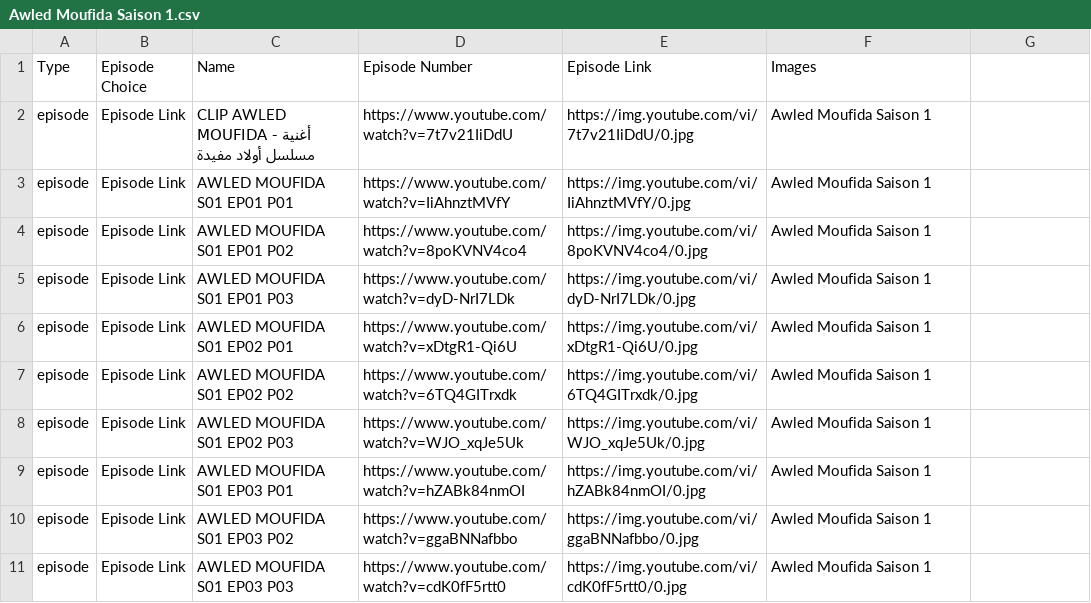
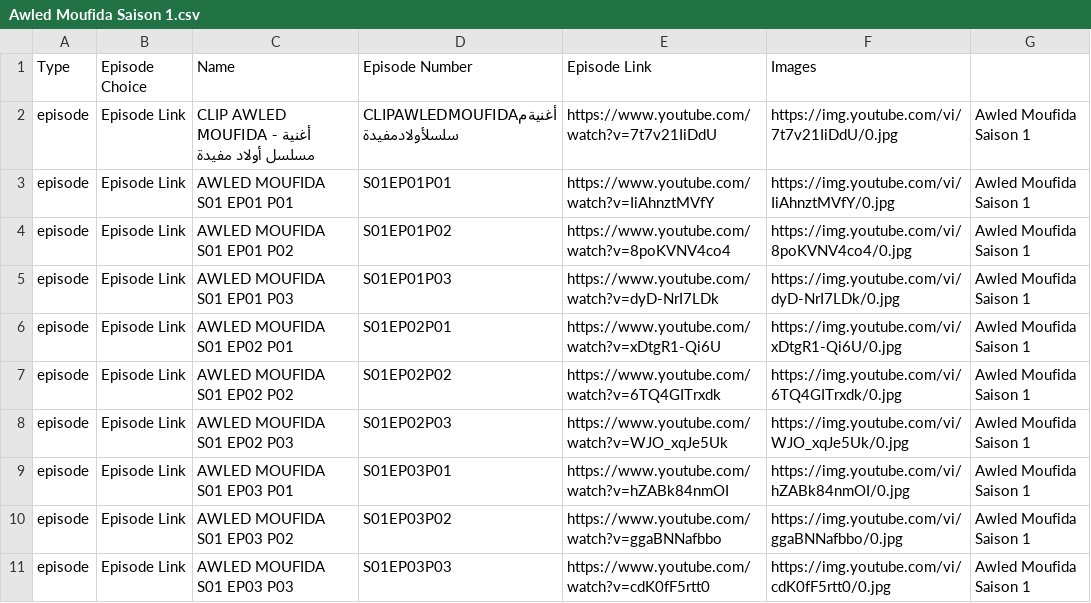
Before and after one commit to benamaraissam/iptv, a CSV file: Awled Moufida Saison 1.csv, drawn as a sheet; only a part is shown; the diff covers the shown part only.

Commit message:
M3U File Updated 16/04/2020 09:25:00

```diff
--- a/Awled Moufida Saison 1.csv
+++ b/Awled Moufida Saison 1.csv
@@ -1,11 +1,11 @@
 Type,Episode Choice,Name,Episode Number,Episode Link,Images
-episode,Episode Link,CLIP AWLED MOUFIDA - أغنية مسلسل أولاد مفيدة,https://www.youtube.com/watch?v=7t7v21IiDdU,https://img.youtube.com/vi/7t7v21IiDdU/0.jpg,Awled Moufida Saison 1
-episode,Episode Link,AWLED MOUFIDA S01 EP01 P01,https://www.youtube.com/watch?v=IiAhnztMVfY,https://img.youtube.com/vi/IiAhnztMVfY/0.jpg,Awled Moufida Saison 1
-episode,Episode Link,AWLED MOUFIDA S01 EP01 P02,https://www.youtube.com/watch?v=8poKVNV4co4,https://img.youtube.com/vi/8poKVNV4co4/0.jpg,Awled Moufida Saison 1
-episode,Episode Link,AWLED MOUFIDA S01 EP01 P03,https://www.youtube.com/watch?v=dyD-NrI7LDk,https://img.youtube.com/vi/dyD-NrI7LDk/0.jpg,Awled Moufida Saison 1
-episode,Episode Link,AWLED MOUFIDA S01 EP02 P01,https://www.youtube.com/watch?v=xDtgR1-Qi6U,https://img.youtube.com/vi/xDtgR1-Qi6U/0.jpg,Awled Moufida Saison 1
-episode,Episode Link,AWLED MOUFIDA S01 EP02 P02,https://www.youtube.com/watch?v=6TQ4GITrxdk,https://img.youtube.com/vi/6TQ4GITrxdk/0.jpg,Awled Moufida Saison 1
-episode,Episode Link,AWLED MOUFIDA S01 EP02 P03,https://www.youtube.com/watch?v=WJO_xqJe5Uk,https://img.youtube.com/vi/WJO_xqJe5Uk/0.jpg,Awled Moufida Saison 1
-episode,Episode Link,AWLED MOUFIDA S01 EP03 P01,https://www.youtube.com/watch?v=hZABk84nmOI,https://img.youtube.com/vi/hZABk84nmOI/0.jpg,Awled Moufida Saison 1
-episode,Episode Link,AWLED MOUFIDA S01 EP03 P02,https://www.youtube.com/watch?v=ggaBNNafbbo,https://img.youtube.com/vi/ggaBNNafbbo/0.jpg,Awled Moufida Saison 1
-episode,Episode Link,AWLED MOUFIDA S01 EP03 P03,https://www.youtube.com/watch?v=cdK0fF5rtt0,https://img.youtube.com/vi/cdK0fF5rtt0/0.jpg,Awled Moufida Saison 1
+episode,Episode Link,CLIP AWLED MOUFIDA - أغنية مسلسل أولاد مفيدة,CLIPAWLEDMOUFIDAأغنيةمسلسلأولادمفيدة,https://www.youtube.com/watch?v=7t7v21IiDdU,https://img.youtube.com/vi/7t7v21IiDdU/0.jpg,Awled Moufida Saison 1
+episode,Episode Link,AWLED MOUFIDA S01 EP01 P01,S01EP01P01,https://www.youtube.com/watch?v=IiAhnztMVfY,https://img.youtube.com/vi/IiAhnztMVfY/0.jpg,Awled Moufida Saison 1
+episode,Episode Link,AWLED MOUFIDA S01 EP01 P02,S01EP01P02,https://www.youtube.com/watch?v=8poKVNV4co4,https://img.youtube.com/vi/8poKVNV4co4/0.jpg,Awled Moufida Saison 1
+episode,Episode Link,AWLED MOUFIDA S01 EP01 P03,S01EP01P03,https://www.youtube.com/watch?v=dyD-NrI7LDk,https://img.youtube.com/vi/dyD-NrI7LDk/0.jpg,Awled Moufida Saison 1
+episode,Episode Link,AWLED MOUFIDA S01 EP02 P01,S01EP02P01,https://www.youtube.com/watch?v=xDtgR1-Qi6U,https://img.youtube.com/vi/xDtgR1-Qi6U/0.jpg,Awled Moufida Saison 1
+episode,Episode Link,AWLED MOUFIDA S01 EP02 P02,S01EP02P02,https://www.youtube.com/watch?v=6TQ4GITrxdk,https://img.youtube.com/vi/6TQ4GITrxdk/0.jpg,Awled Moufida Saison 1
+episode,Episode Link,AWLED MOUFIDA S01 EP02 P03,S01EP02P03,https://www.youtube.com/watch?v=WJO_xqJe5Uk,https://img.youtube.com/vi/WJO_xqJe5Uk/0.jpg,Awled Moufida Saison 1
+episode,Episode Link,AWLED MOUFIDA S01 EP03 P01,S01EP03P01,https://www.youtube.com/watch?v=hZABk84nmOI,https://img.youtube.com/vi/hZABk84nmOI/0.jpg,Awled Moufida Saison 1
+episode,Episode Link,AWLED MOUFIDA S01 EP03 P02,S01EP03P02,https://www.youtube.com/watch?v=ggaBNNafbbo,https://img.youtube.com/vi/ggaBNNafbbo/0.jpg,Awled Moufida Saison 1
+episode,Episode Link,AWLED MOUFIDA S01 EP03 P03,S01EP03P03,https://www.youtube.com/watch?v=cdK0fF5rtt0,https://img.youtube.com/vi/cdK0fF5rtt0/0.jpg,Awled Moufida Saison 1
```
Also changed, not shown: 136 edited cells elsewhere in this file.
